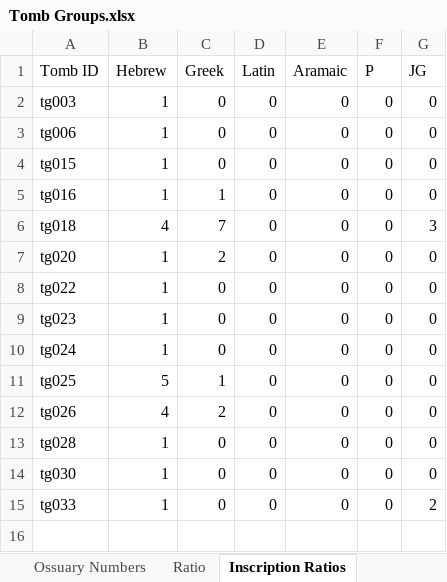
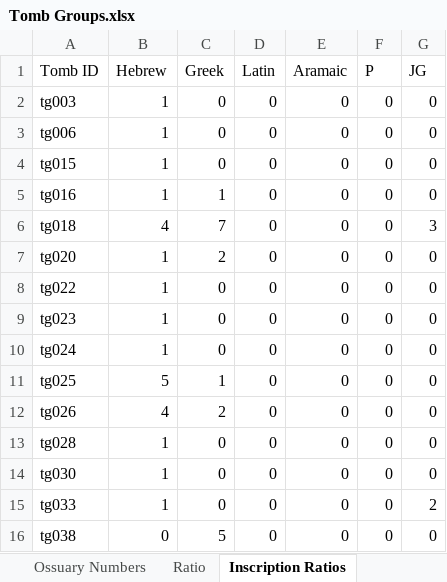
Before and after one commit to nerdwithnoshoes/ossuary-tomb-groups, an Excel workbook: data/Tomb Groups.xlsx, sheet Inscription Ratios, drawn as a sheet; values as stored, in another font and other column widths than the file's, no borders; the diff names each change by its address in the sheet, - before the commit and + after, or states it on an @@ line.

```diff
--- a/data/Tomb Groups.xlsx (sheet Inscription Ratios)
+++ b/data/Tomb Groups.xlsx (sheet Inscription Ratios)
+row 16: tg038 | 0 | 5 | 0 | 0 | 0 | 0
```
Also changed, not shown: sheet Ossuary Numbers, sheet Location Info, sheet Location, sheet Ratio, 1 other file.
